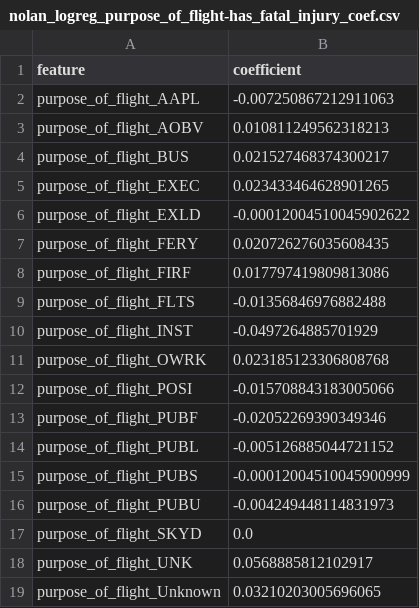
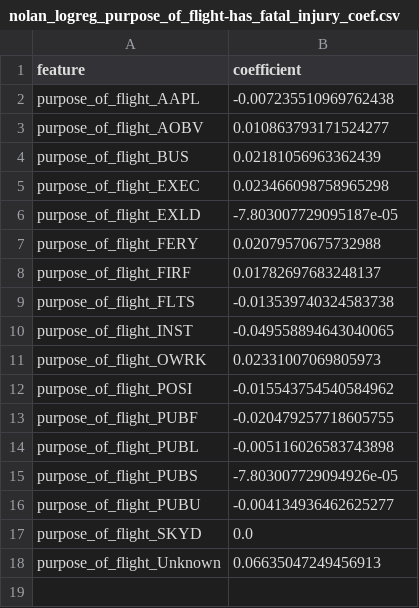
Before and after one commit to TheMirch/dsi-group-project, a CSV file: datasets/nolan_logreg_purpose_of_flight-has_fatal_injury_coef.csv, drawn as a sheet.

```diff
--- a/datasets/nolan_logreg_purpose_of_flight-has_fatal_injury_coef.csv
+++ b/datasets/nolan_logreg_purpose_of_flight-has_fatal_injury_coef.csv
@@ -1,19 +1,18 @@
 feature,coefficient
-purpose_of_flight_AAPL,-0.007250867212911063
-purpose_of_flight_AOBV,0.010811249562318213
-purpose_of_flight_BUS,0.021527468374300217
-purpose_of_flight_EXEC,0.023433464628901265
-purpose_of_flight_EXLD,-0.00012004510045902622
-purpose_of_flight_FERY,0.020726276035608435
-purpose_of_flight_FIRF,0.017797419809813086
-purpose_of_flight_FLTS,-0.01356846976882488
-purpose_of_flight_INST,-0.0497264885701929
-purpose_of_flight_OWRK,0.023185123306808768
-purpose_of_flight_POSI,-0.015708843183005066
-purpose_of_flight_PUBF,-0.02052269390349346
-purpose_of_flight_PUBL,-0.005126885044721152
-purpose_of_flight_PUBS,-0.00012004510045900999
-purpose_of_flight_PUBU,-0.004249448114831973
+purpose_of_flight_AAPL,-0.007235510969762438
+purpose_of_flight_AOBV,0.010863793171524277
+purpose_of_flight_BUS,0.02181056963362439
+purpose_of_flight_EXEC,0.023466098758965298
+purpose_of_flight_EXLD,-7.803007729095187e-05
+purpose_of_flight_FERY,0.02079570675732988
+purpose_of_flight_FIRF,0.01782697683248137
+purpose_of_flight_FLTS,-0.013539740324583738
+purpose_of_flight_INST,-0.049558894643040065
+purpose_of_flight_OWRK,0.02331007069805973
+purpose_of_flight_POSI,-0.015543754540584962
+purpose_of_flight_PUBF,-0.020479257718605755
+purpose_of_flight_PUBL,-0.005116026583743898
+purpose_of_flight_PUBS,-7.803007729094926e-05
+purpose_of_flight_PUBU,-0.004134936462625277
 purpose_of_flight_SKYD,0.0
-purpose_of_flight_UNK,0.0568885812102917
-purpose_of_flight_Unknown,0.03210203005696065
+purpose_of_flight_Unknown,0.06635047249456913
```
Also changed, not shown: 16 other files.
